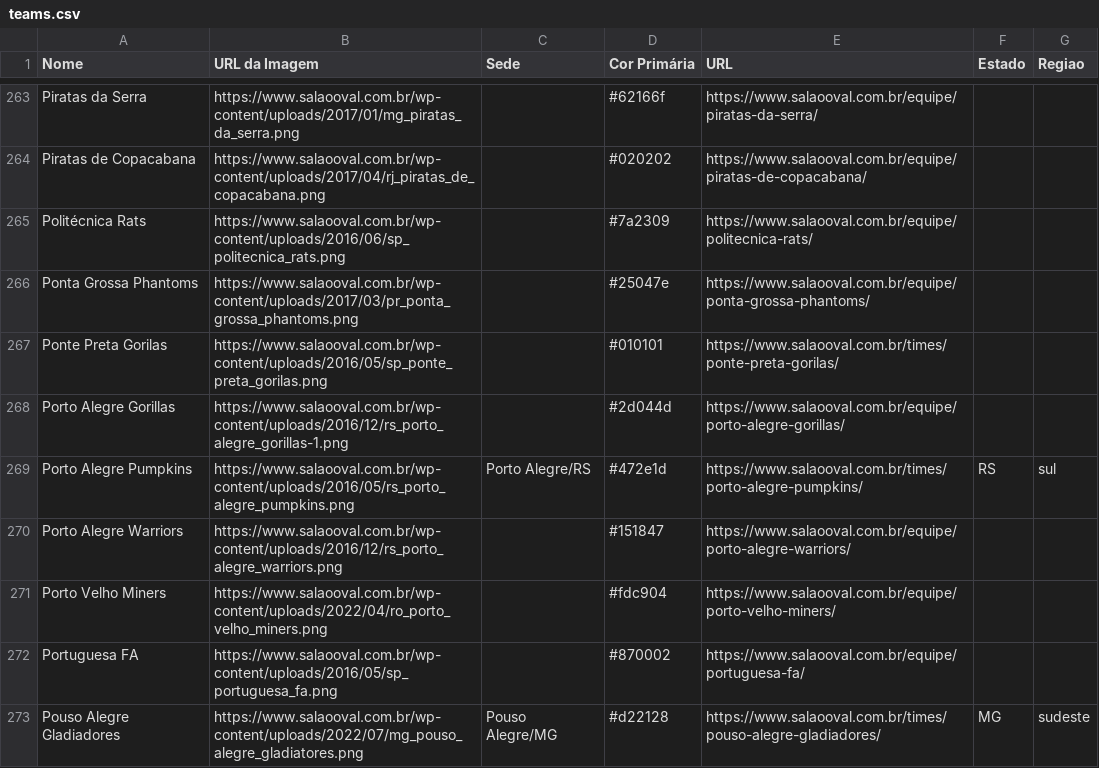
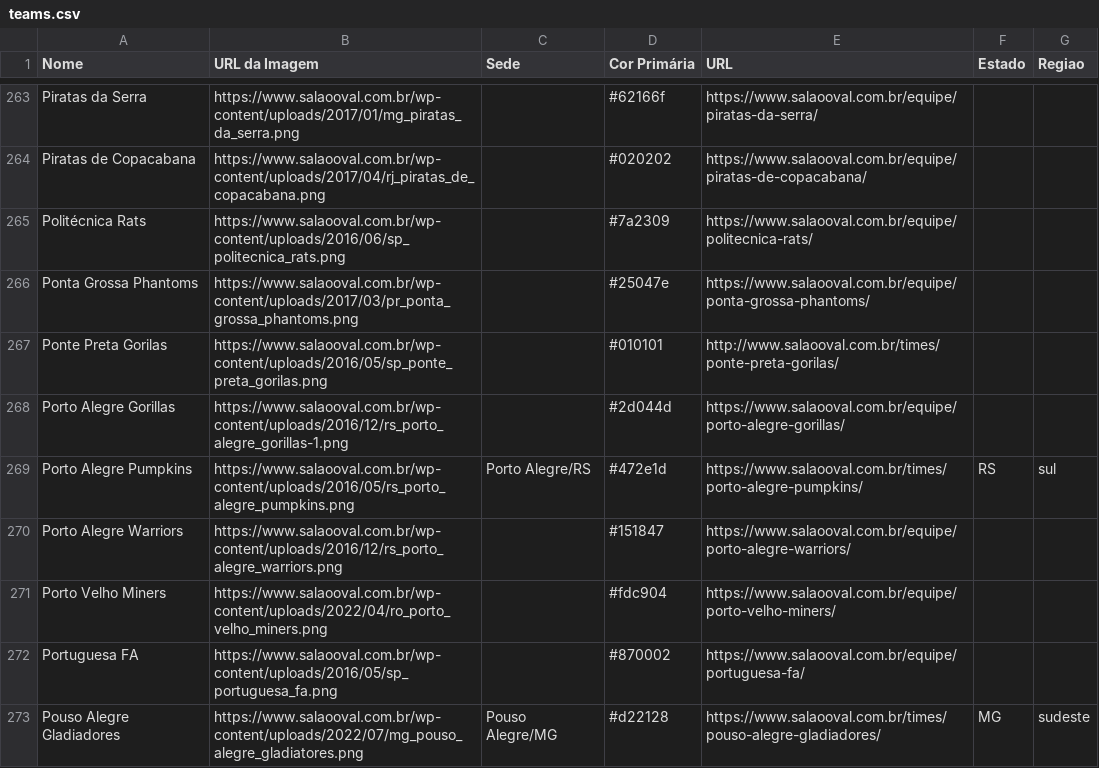
Before and after one commit to VictorOrtins/CinturaoDoFABR, a CSV file: backend/seed_data/teams.csv, drawn as a sheet; only a part is shown, gaps mark what is left out.

```diff
--- a/backend/seed_data/teams.csv
+++ b/backend/seed_data/teams.csv
@@ -266,3 +266,3 @@ Politécnica Rats,https://www.salaooval.com.br/wp-content/uploads/2016/06/sp_pol
 Ponta Grossa Phantoms,https://www.salaooval.com.br/wp-content/uploads/2017/03/pr_ponta_grossa_phantoms.png,,#25047e,https://www.salaooval.com.br/equipe/ponta-grossa-phantoms/,,
-Ponte Preta Gorilas,https://www.salaooval.com.br/wp-content/uploads/2016/05/sp_ponte_preta_gorilas.png,,#010101,https://www.salaooval.com.br/times/ponte-preta-gorilas/,,
+Ponte Preta Gorilas,https://www.salaooval.com.br/wp-content/uploads/2016/05/sp_ponte_preta_gorilas.png,,#010101,http://www.salaooval.com.br/times/ponte-preta-gorilas/,,
 Porto Alegre Gorillas,https://www.salaooval.com.br/wp-content/uploads/2016/12/rs_porto_alegre_gorillas-1.png,,#2d044d,https://www.salaooval.com.br/equipe/porto-alegre-gorillas/,,
```
Also changed, not shown: backend/seed_data/games.csv, data/raw/games/games_accumulated.csv, 1 other file.
